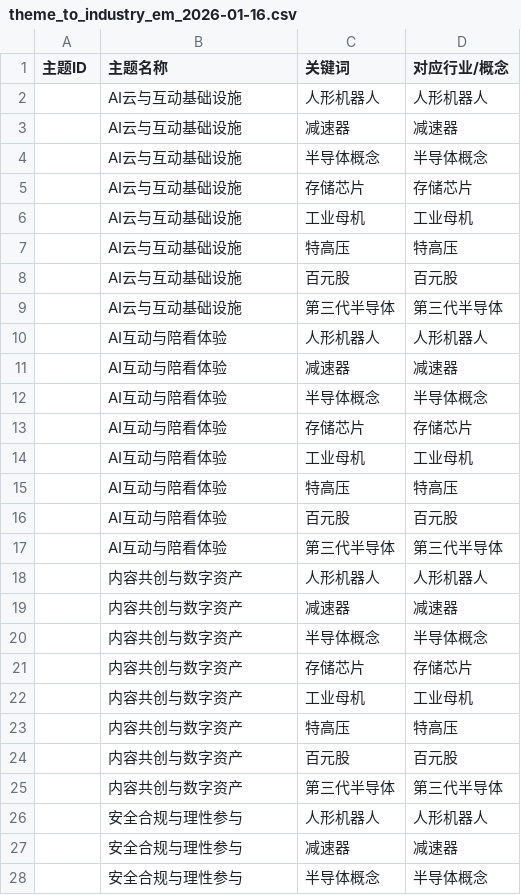
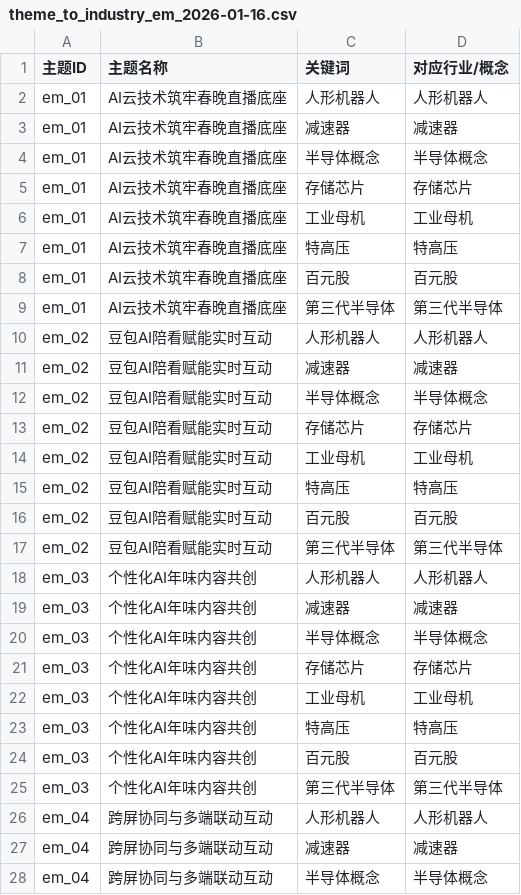
Before and after one commit to runlinx-eng/Chunwan_CI, a CSV file: theme_to_industry_em_2026-01-16.csv, drawn as a sheet; only a part is shown; the diff covers the shown part only.

Commit message:
phase9 theme map tooling and updated mappings

```diff
--- a/theme_to_industry_em_2026-01-16.csv
+++ b/theme_to_industry_em_2026-01-16.csv
@@ -1,28 +1,28 @@
 主题ID,主题名称,关键词,对应行业/概念
-,AI云与互动基础设施,人形机器人,人形机器人
-,AI云与互动基础设施,减速器,减速器
-,AI云与互动基础设施,半导体概念,半导体概念
-,AI云与互动基础设施,存储芯片,存储芯片
-,AI云与互动基础设施,工业母机,工业母机
-,AI云与互动基础设施,特高压,特高压
-,AI云与互动基础设施,百元股,百元股
-,AI云与互动基础设施,第三代半导体,第三代半导体
-,AI互动与陪看体验,人形机器人,人形机器人
-,AI互动与陪看体验,减速器,减速器
-,AI互动与陪看体验,半导体概念,半导体概念
-,AI互动与陪看体验,存储芯片,存储芯片
-,AI互动与陪看体验,工业母机,工业母机
-,AI互动与陪看体验,特高压,特高压
-,AI互动与陪看体验,百元股,百元股
-,AI互动与陪看体验,第三代半导体,第三代半导体
-,内容共创与数字资产,人形机器人,人形机器人
-,内容共创与数字资产,减速器,减速器
-,内容共创与数字资产,半导体概念,半导体概念
-,内容共创与数字资产,存储芯片,存储芯片
-,内容共创与数字资产,工业母机,工业母机
-,内容共创与数字资产,特高压,特高压
-,内容共创与数字资产,百元股,百元股
-,内容共创与数字资产,第三代半导体,第三代半导体
-,安全合规与理性参与,人形机器人,人形机器人
-,安全合规与理性参与,减速器,减速器
-,安全合规与理性参与,半导体概念,半导体概念
+em_01,AI云技术筑牢春晚直播底座,人形机器人,人形机器人
+em_01,AI云技术筑牢春晚直播底座,减速器,减速器
+em_01,AI云技术筑牢春晚直播底座,半导体概念,半导体概念
+em_01,AI云技术筑牢春晚直播底座,存储芯片,存储芯片
+em_01,AI云技术筑牢春晚直播底座,工业母机,工业母机
+em_01,AI云技术筑牢春晚直播底座,特高压,特高压
+em_01,AI云技术筑牢春晚直播底座,百元股,百元股
+em_01,AI云技术筑牢春晚直播底座,第三代半导体,第三代半导体
+em_02,豆包AI陪看赋能实时互动,人形机器人,人形机器人
+em_02,豆包AI陪看赋能实时互动,减速器,减速器
+em_02,豆包AI陪看赋能实时互动,半导体概念,半导体概念
+em_02,豆包AI陪看赋能实时互动,存储芯片,存储芯片
+em_02,豆包AI陪看赋能实时互动,工业母机,工业母机
+em_02,豆包AI陪看赋能实时互动,特高压,特高压
+em_02,豆包AI陪看赋能实时互动,百元股,百元股
+em_02,豆包AI陪看赋能实时互动,第三代半导体,第三代半导体
+em_03,个性化AI年味内容共创,人形机器人,人形机器人
+em_03,个性化AI年味内容共创,减速器,减速器
+em_03,个性化AI年味内容共创,半导体概念,半导体概念
+em_03,个性化AI年味内容共创,存储芯片,存储芯片
+em_03,个性化AI年味内容共创,工业母机,工业母机
+em_03,个性化AI年味内容共创,特高压,特高压
+em_03,个性化AI年味内容共创,百元股,百元股
+em_03,个性化AI年味内容共创,第三代半导体,第三代半导体
+em_04,跨屏协同与多端联动互动,人形机器人,人形机器人
+em_04,跨屏协同与多端联动互动,减速器,减速器
+em_04,跨屏协同与多端联动互动,半导体概念,半导体概念
```
Also changed, not shown: 10 edited cells elsewhere in this file, theme_to_industry.csv, 4 other files.
